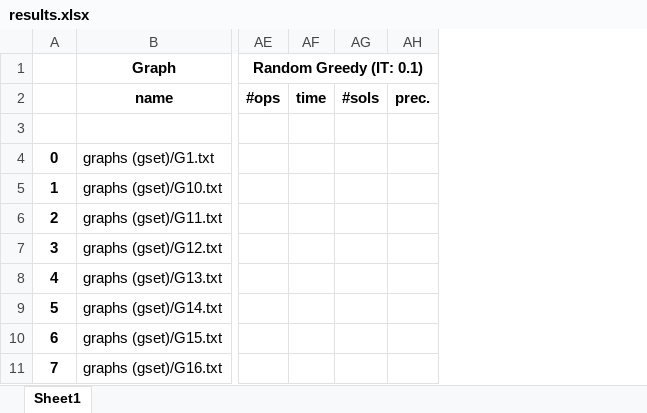
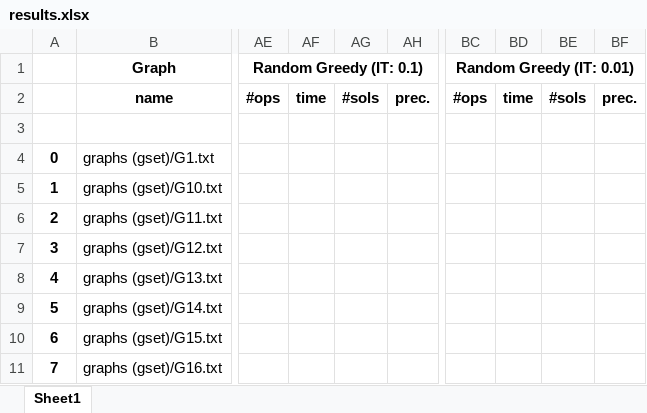
Before and after one commit to Hugoverissimo21/max-weighted-cut-02, an Excel workbook: results.xlsx, sheet Sheet1, drawn as a sheet; only a part is shown, gaps mark what is left out; values as stored, in another font and other column widths than the file's, no borders; removed rows and columns are numbered as before the commit, all else as after; the diff names each change by its address in the sheet, - before the commit and + after, or states it on an @@ line.

```diff
--- a/results.xlsx (sheet Sheet1)
+++ b/results.xlsx (sheet Sheet1)
-column AE, rows 1-2: Random Greedy (IT: 0.1) | #ops
-column AF, row 2: time
-column AG, row 2: #sols
-column AH, row 2: prec.
+column AE, rows 1-2: Random Greedy (IT: 0.1) | #ops
+column AF, row 2: time
+column AG, row 2: #sols
+column AH, row 2: prec.
+column BC, rows 1-2: Random Greedy (IT: 0.01) | #ops
+column BD, row 2: time
+column BE, row 2: #sols
+column BF, row 2: prec.
```
Also changed, not shown: 8 other files.
